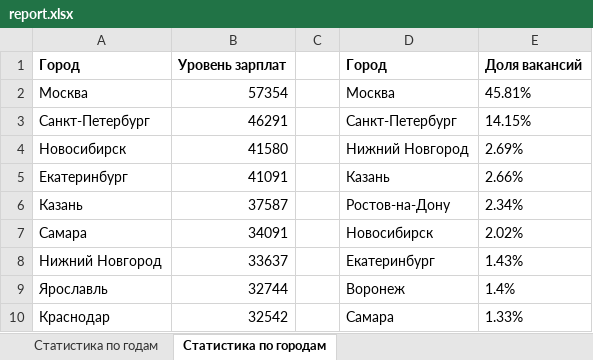
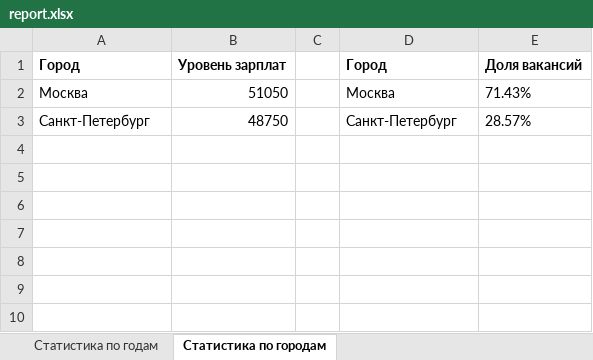
Before and after one commit to ArtemWheat/Pshenichnikov_py_repo, an Excel workbook: report.xlsx, sheet Статистика по городам, drawn as a sheet; values as stored, in another font and other column widths than the file's, no borders; the diff names each change by its address in the sheet, - before the commit and + after, or states it on an @@ line.

```diff
--- a/report.xlsx (sheet Статистика по городам)
+++ b/report.xlsx (sheet Статистика по городам)
-B2: 57354
+B2: 51050
-E2: 45.81%
+E2: 71.43%
-B3: 46291
+B3: 48750
-E3: 14.15%
+E3: 28.57%
-row 4: Новосибирск | 41580 |  | Нижний Новгород | 2.69%
-row 5: Екатеринбург | 41091 |  | Казань | 2.66%
-row 6: Казань | 37587 |  | Ростов-на-Дону | 2.34%
-row 7: Самара | 34091 |  | Новосибирск | 2.02%
-row 8: Нижний Новгород | 33637 |  | Екатеринбург | 1.43%
-row 9: Ярославль | 32744 |  | Воронеж | 1.4%
-row 10: Краснодар | 32542 |  | Самара | 1.33%
```
Also changed, not shown: sheet Статистика по годам, 4 other files.
